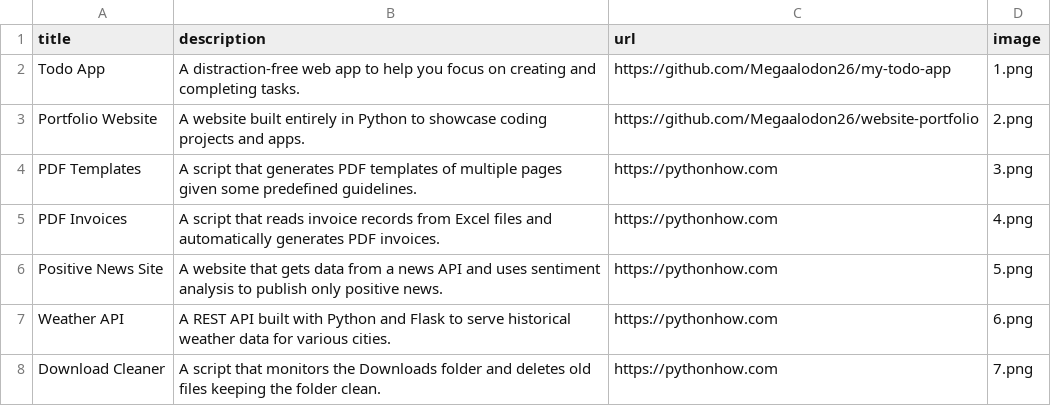
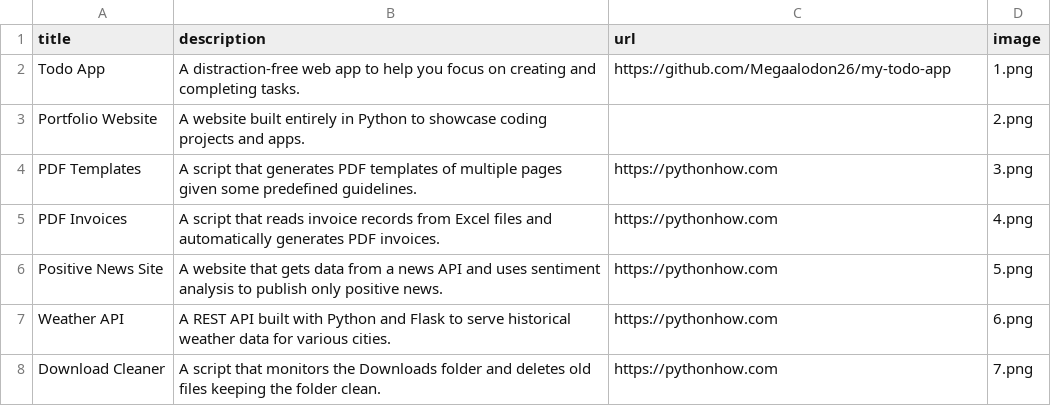
Before and after one commit to Megaalodon26/website-portfolio, a CSV file: data.csv, drawn as a sheet; only a part is shown.

```diff
--- a/data.csv
+++ b/data.csv
@@ -2,3 +2,3 @@ title;description;url;image
 Todo App;A distraction-free web app to help you focus on creating and completing tasks.;https://github.com/Megaalodon26/my-todo-app;1.png
-Portfolio Website;A website built entirely in Python to showcase coding projects and apps.;https://github.com/Megaalodon26/website-portfolio;2.png
+Portfolio Website;A website built entirely in Python to showcase coding projects and apps.;;2.png
 PDF Templates;A script that generates PDF templates of multiple pages given some predefined guidelines.;https://pythonhow.com;3.png
```
